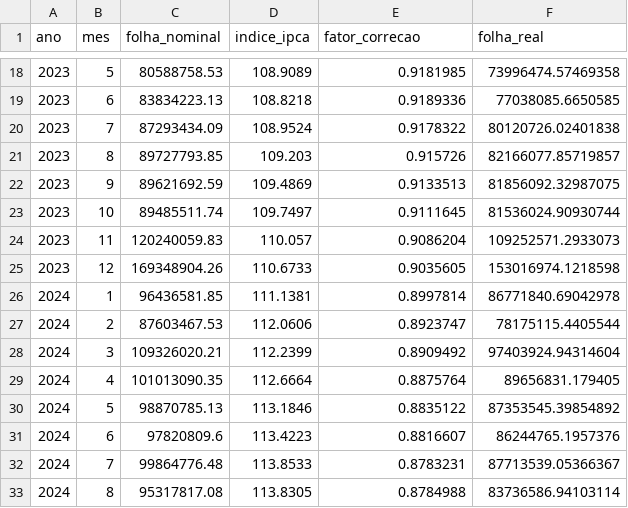
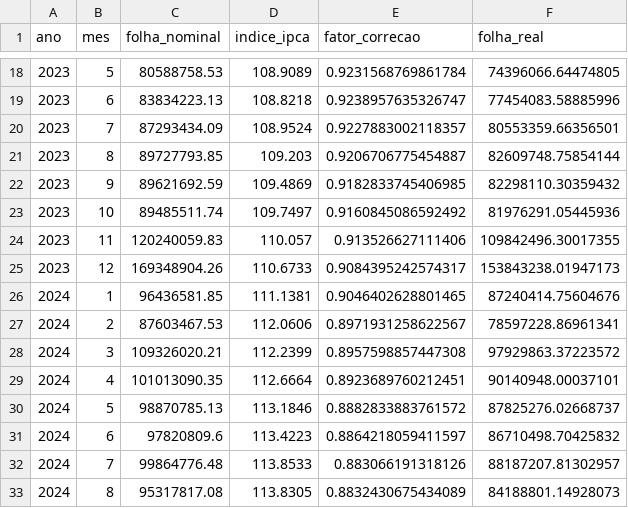
Before and after one commit to obs-sorocaba/raiox-folha-sorocaba, a CSV file: dados/folha_mensal_ipca.csv, drawn as a sheet; only a part is shown, gaps mark what is left out; the diff covers the shown part only.

```diff
--- a/dados/folha_mensal_ipca.csv
+++ b/dados/folha_mensal_ipca.csv
@@ -18,16 +18,16 @@
-2023;5;80588758.53;108.9089;0.9181985;73996474.57469358
-2023;6;83834223.13;108.8218;0.9189336;77038085.6650585
-2023;7;87293434.09;108.9524;0.9178322;80120726.02401838
-2023;8;89727793.85;109.203;0.915726;82166077.85719857
-2023;9;89621692.59;109.4869;0.9133513;81856092.32987075
-2023;10;89485511.74;109.7497;0.9111645;81536024.90930744
-2023;11;120240059.83;110.057;0.9086204;109252571.2933073
-2023;12;169348904.26;110.6733;0.9035605;153016974.1218598
-2024;1;96436581.85;111.1381;0.8997814;86771840.69042978
-2024;2;87603467.53;112.0606;0.8923747;78175115.4405544
-2024;3;109326020.21;112.2399;0.8909492;97403924.94314604
-2024;4;101013090.35;112.6664;0.8875764;89656831.179405
-2024;5;98870785.13;113.1846;0.8835122;87353545.39854892
-2024;6;97820809.6;113.4223;0.8816607;86244765.1957376
-2024;7;99864776.48;113.8533;0.8783231;87713539.05366367
-2024;8;95317817.08;113.8305;0.8784988;83736586.94103114
+2023;5;80588758.53;108.9089;0.9231568769861784;74396066.64474805
+2023;6;83834223.13;108.8218;0.9238957635326747;77454083.58885996
+2023;7;87293434.09;108.9524;0.9227883002118357;80553359.66356501
+2023;8;89727793.85;109.203;0.9206706775454887;82609748.75854144
+2023;9;89621692.59;109.4869;0.9182833745406985;82298110.30359432
+2023;10;89485511.74;109.7497;0.9160845086592492;81976291.05445936
+2023;11;120240059.83;110.057;0.913526627111406;109842496.30017355
+2023;12;169348904.26;110.6733;0.9084395242574317;153843238.01947173
+2024;1;96436581.85;111.1381;0.9046402628801465;87240414.75604676
+2024;2;87603467.53;112.0606;0.8971931258622567;78597228.86961341
+2024;3;109326020.21;112.2399;0.8957598857447308;97929863.37223572
+2024;4;101013090.35;112.6664;0.8923689760212451;90140948.00037101
+2024;5;98870785.13;113.1846;0.8882833883761572;87825276.02668737
+2024;6;97820809.6;113.4223;0.8864218059411597;86710498.70425832
+2024;7;99864776.48;113.8533;0.883066191318126;88187207.81302957
+2024;8;95317817.08;113.8305;0.8832430675434089;84188801.14928073
```
Also changed, not shown: 80 edited cells elsewhere in this file, dados/resumo_secretaria.csv, dados/top_secretarias.csv, 2 other files.
